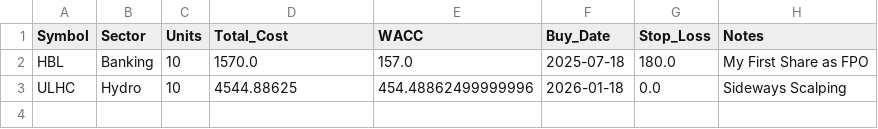
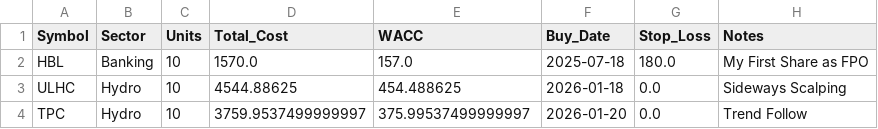
Before and after one commit to Jagdishsah/Neon_Backend, a CSV file: portfolio.csv, drawn as a sheet.

Commit message:
Update portfolio.csv

```diff
--- a/portfolio.csv
+++ b/portfolio.csv
@@ -2,2 +2,3 @@ Symbol,Sector,Units,Total_Cost,WACC,Buy_Date,Stop_Loss,Notes
 HBL,Banking,10,1570.0,157.0,2025-07-18,180.0,My First Share as FPO
-ULHC,Hydro,10,4544.88625,454.48862499999996,2026-01-18,0.0,Sideways Scalping
+ULHC,Hydro,10,4544.88625,454.488625,2026-01-18,0.0,Sideways Scalping
+TPC,Hydro,10,3759.9537499999997,375.99537499999997,2026-01-20,0.0,Trend Follow
```
